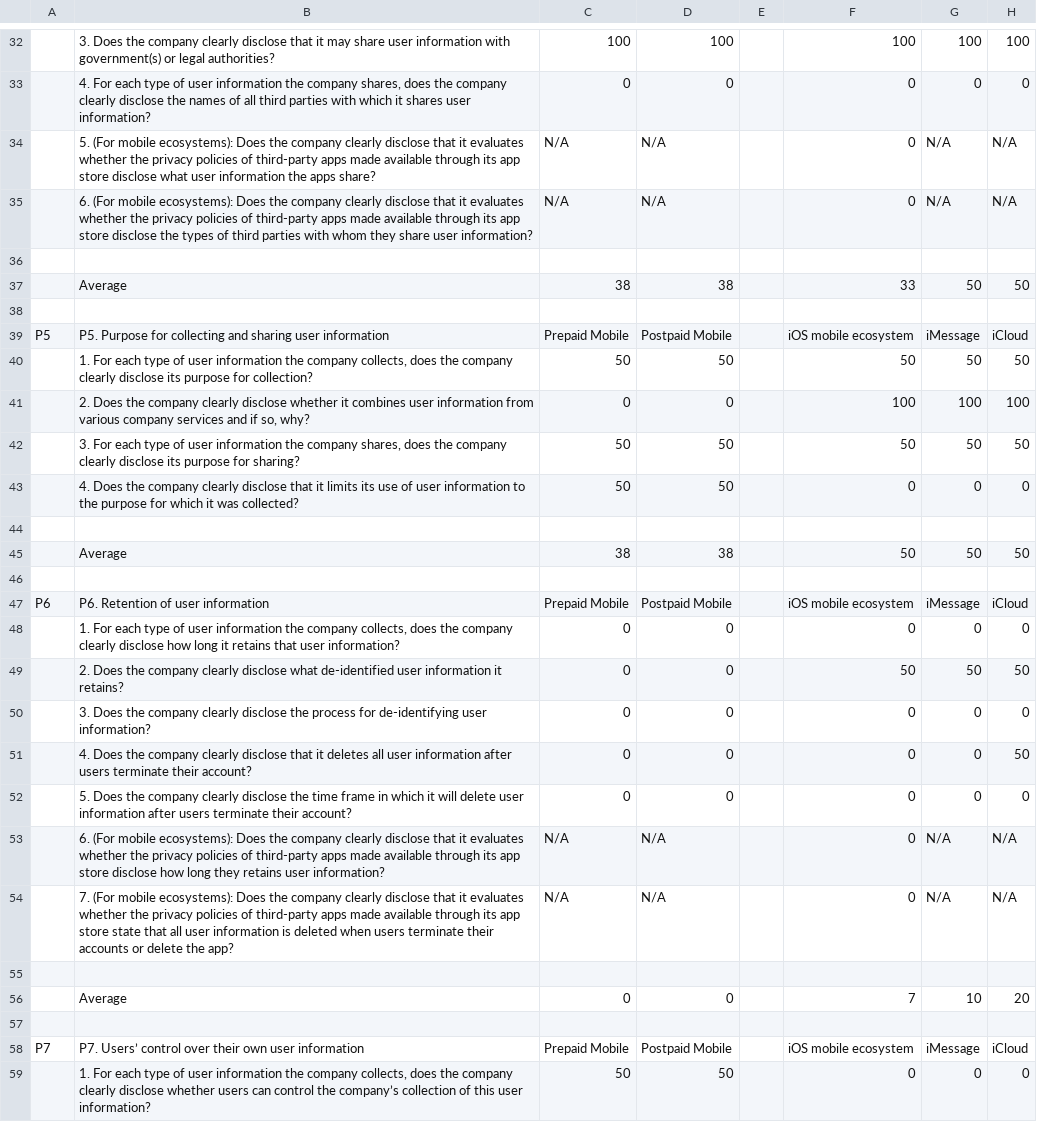
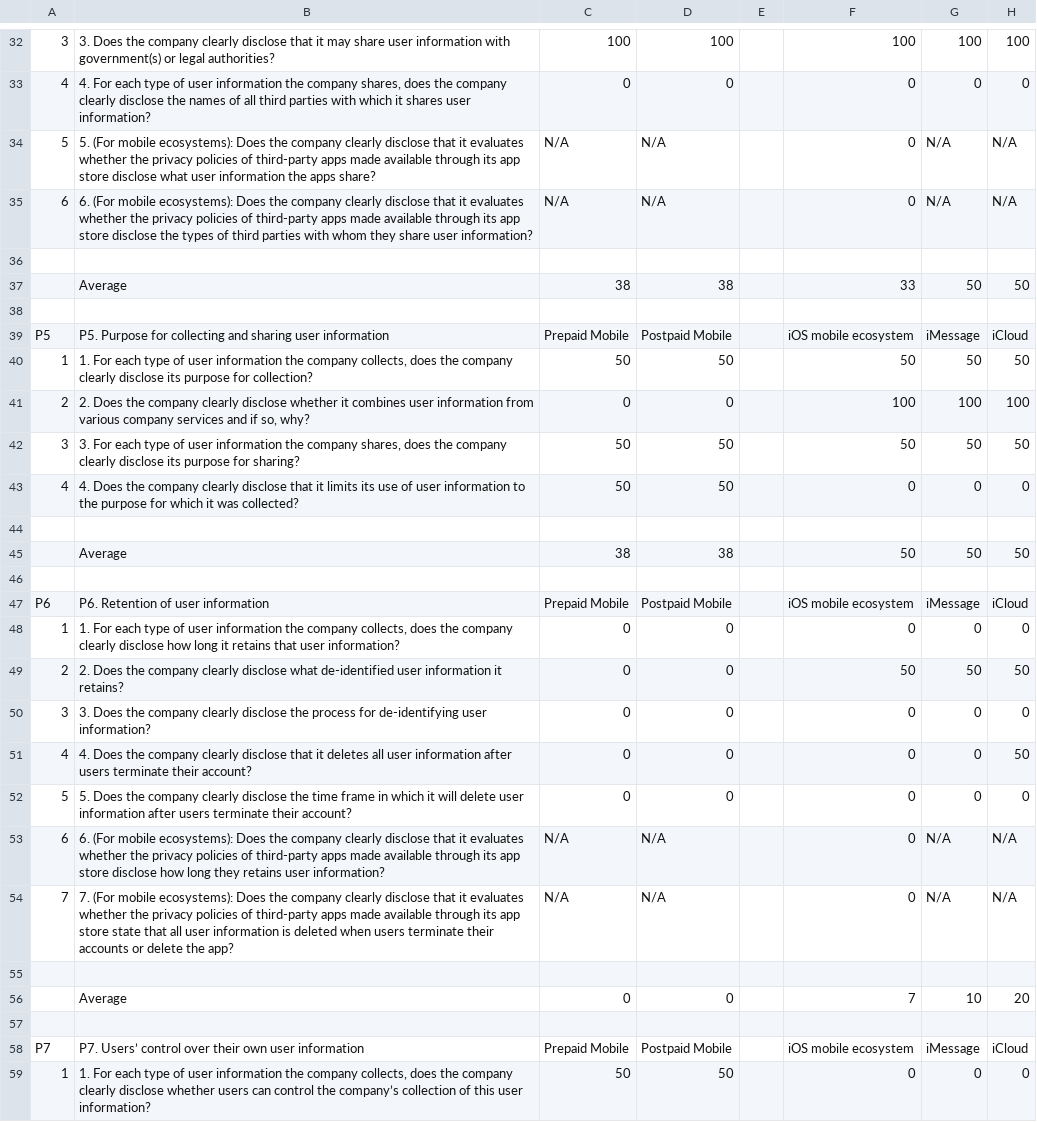
Before and after one commit to rankingdigitalrights/index2018, a CSV file: RDRIndex/2018data/Privacy Sub Indicators.csv, drawn as a sheet; only a part is shown, gaps mark what is left out; the diff covers the shown part only; the diff names each change by its address in the sheet, - before the commit and + after, or states it on an @@ line.

```diff
--- a/RDRIndex/2018data/Privacy Sub Indicators.csv
+++ b/RDRIndex/2018data/Privacy Sub Indicators.csv
-A32: (empty)
+A32: 3
-A33: (empty)
+A33: 4
-A34: (empty)
+A34: 5
-A35: (empty)
+A35: 6
-A40: (empty)
+A40: 1
-A41: (empty)
+A41: 2
-A42: (empty)
+A42: 3
-A43: (empty)
+A43: 4
-A48: (empty)
+A48: 1
-A49: (empty)
+A49: 2
-A50: (empty)
+A50: 3
-A51: (empty)
+A51: 4
-A52: (empty)
+A52: 5
-A53: (empty)
+A53: 6
-A54: (empty)
+A54: 7
-A59: (empty)
+A59: 1
```
Also changed, not shown: 79 edited cells elsewhere in this file, RDRIndex/2018data/Freedom of Expression Sub Indicators.csv, RDRIndex/2018data/Governance Sub Indicators.csv, 36 other files.
